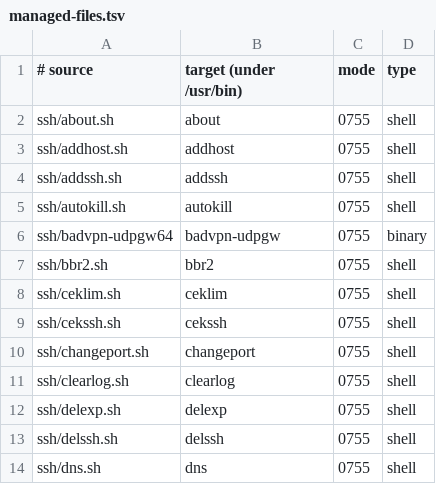
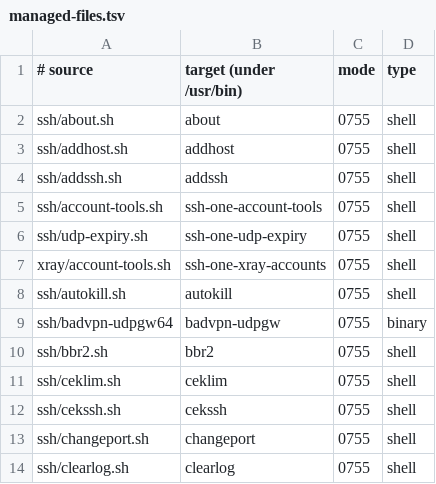
Before and after one commit to Phechr-2025/SSH-one, a TSV file: update/managed-files.tsv, drawn as a sheet; only a part is shown; the shorter side is filled out with more unchanged rows.

```diff
--- a/update/managed-files.tsv
+++ b/update/managed-files.tsv
@@ -4,2 +4,5 @@ ssh/addhost.sh	addhost	0755	shell
 ssh/addssh.sh	addssh	0755	shell
+ssh/account-tools.sh	ssh-one-account-tools	0755	shell
+ssh/udp-expiry.sh	ssh-one-udp-expiry	0755	shell
+xray/account-tools.sh	ssh-one-xray-accounts	0755	shell
 ssh/autokill.sh	autokill	0755	shell
```
Also changed, not shown: 53 other files.
